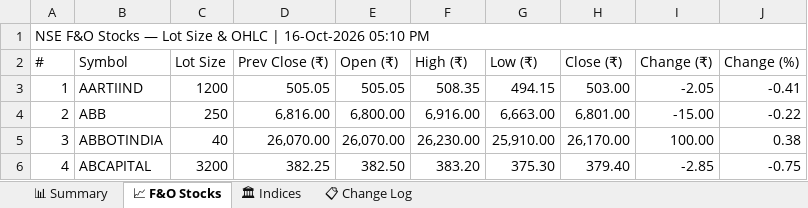
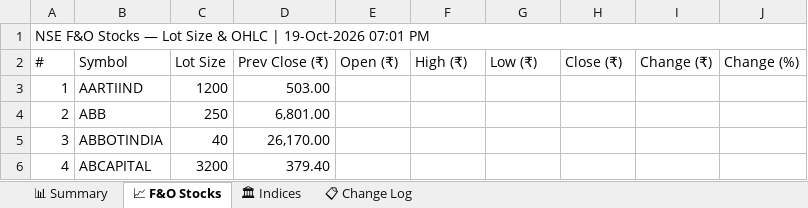
Before and after one commit to spurandhar0/nfo-lot-size-tracker, an Excel workbook: data/nfo_lot_sizes.xlsx, sheet 📈 F&O Stocks, drawn as a sheet; only a part is shown; values as stored, in another font and other column widths than the file's, no cell formats; the diff covers the shown part only; the diff names each change by its address in the sheet, - before the commit and + after, or states it on an @@ line.

```diff
--- a/data/nfo_lot_sizes.xlsx (sheet 📈 F&O Stocks)
+++ b/data/nfo_lot_sizes.xlsx (sheet 📈 F&O Stocks)
-A1 (#): …OHLC | 16-Oct-2026 05:10 PM
+A1 (#): …OHLC | 19-Oct-2026 07:01 PM
-D3 (Prev Close (₹)): 505.05
+D3 (Prev Close (₹)): 503.00
-E3 (Open (₹)): 505.05
+E3 (Open (₹)): (empty)
-F3 (High (₹)): 508.35
+F3 (High (₹)): (empty)
-G3 (Low (₹)): 494.15
+G3 (Low (₹)): (empty)
-H3 (Close (₹)): 503.00
+H3 (Close (₹)): (empty)
-I3 (Change (₹)): -2.05
+I3 (Change (₹)): (empty)
-J3 (Change (%)): -0.41
+J3 (Change (%)): (empty)
-D4 (Prev Close (₹)): 6,816.00
+D4 (Prev Close (₹)): 6,801.00
-E4 (Open (₹)): 6,800.00
+E4 (Open (₹)): (empty)
-F4 (High (₹)): 6,916.00
+F4 (High (₹)): (empty)
-G4 (Low (₹)): 6,663.00
+G4 (Low (₹)): (empty)
-H4 (Close (₹)): 6,801.00
+H4 (Close (₹)): (empty)
-I4 (Change (₹)): -15.00
+I4 (Change (₹)): (empty)
-J4 (Change (%)): -0.22
+J4 (Change (%)): (empty)
-D5 (Prev Close (₹)): 26,070.00
+D5 (Prev Close (₹)): 26,170.00
-E5 (Open (₹)): 26,070.00
+E5 (Open (₹)): (empty)
-F5 (High (₹)): 26,230.00
+F5 (High (₹)): (empty)
-G5 (Low (₹)): 25,910.00
+G5 (Low (₹)): (empty)
-H5 (Close (₹)): 26,170.00
+H5 (Close (₹)): (empty)
-I5 (Change (₹)): 100.00
+I5 (Change (₹)): (empty)
-J5 (Change (%)): 0.38
+J5 (Change (%)): (empty)
-D6 (Prev Close (₹)): 382.25
+D6 (Prev Close (₹)): 379.40
-E6 (Open (₹)): 382.50
+E6 (Open (₹)): (empty)
-F6 (High (₹)): 383.20
+F6 (High (₹)): (empty)
-G6 (Low (₹)): 375.30
+G6 (Low (₹)): (empty)
-H6 (Close (₹)): 379.40
+H6 (Close (₹)): (empty)
-I6 (Change (₹)): -2.85
+I6 (Change (₹)): (empty)
-J6 (Change (%)): -0.75
+J6 (Change (%)): (empty)
```
Also changed, not shown: 1211 edited cells elsewhere in this sheet, sheet 📊 Summary, sheet 📋 Change Log, sheet 🏛 Indices, cell formats, 1 other file.
